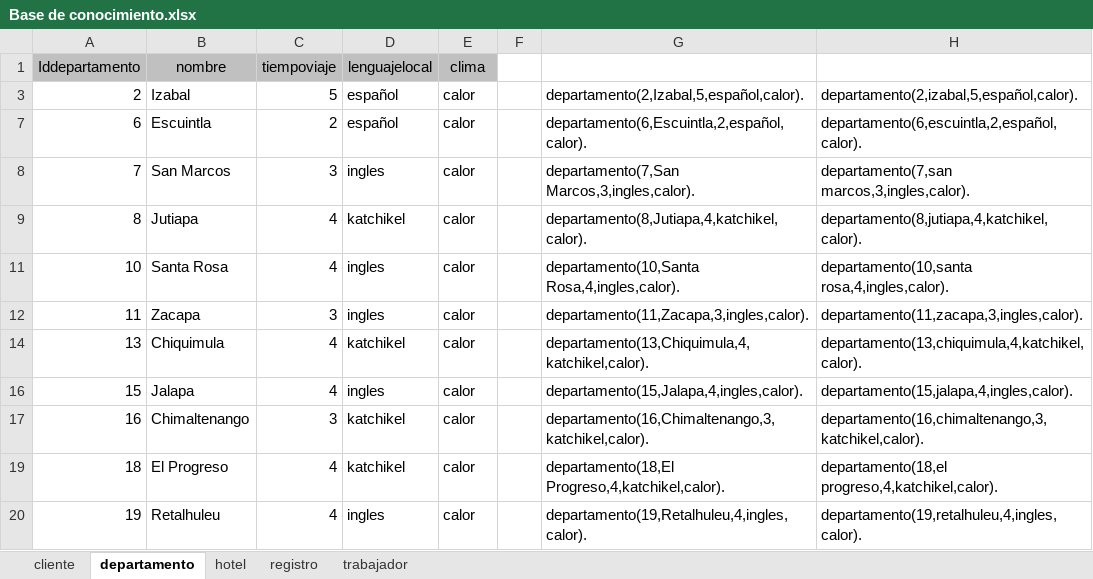
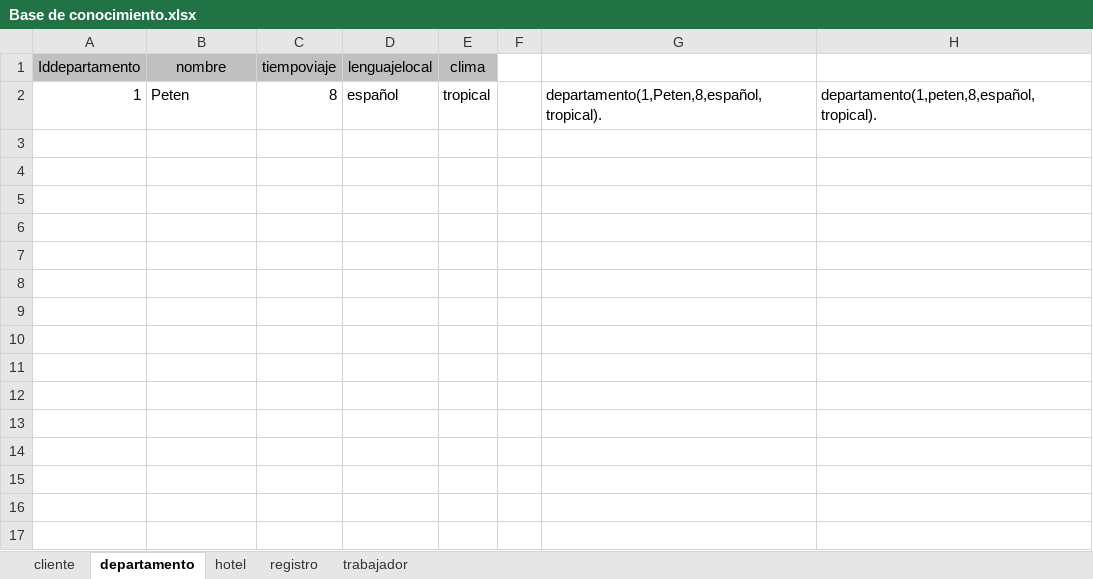
Before and after one commit to JuanPabloGarciaMonzon/Laboratorio_IA, an Excel workbook: Proyecto 1/Base de conocimiento.xlsx, sheet departamento, drawn as a sheet; values as stored, in another font and other column widths than the file's, no borders; removed rows and columns are numbered as before the commit, all else as after; the diff names each change by its address in the sheet, - before the commit and + after, or states it on an @@ line.

```diff
--- a/Proyecto 1/Base de conocimiento.xlsx (sheet departamento)
+++ b/Proyecto 1/Base de conocimiento.xlsx (sheet departamento)
@@ row 3 hidden: 2 | Izabal | 5 | español | calor |  | departamento(2,Izabal,5,español,calor). | departamento(2,izabal,5,español,calor). @@
@@ row 7 hidden: 6 | Escuintla | 2 | español | calor |  | departamento(6,Escuintla,2,español,calor). | departamento(6,escuintla,2,español,calor). @@
@@ row 8 hidden: 7 | San Marcos | 3 | ingles | calor |  | departamento(7,San Marcos,3,ingles,calor). | departamento(7,san marcos,3,ingles,calor). @@
@@ row 9 hidden: 8 | Jutiapa | 4 | katchikel | calor |  | departamento(8,Jutiapa,4,katchikel,calor). | departamento(8,jutiapa,4,katchikel,calor). @@
@@ row 11 hidden: 10 | Santa Rosa | 4 | ingles | calor |  | departamento(10,Santa Rosa,4,ingles,calor). | departamento(10,santa rosa,4,ingles,calor). @@
@@ row 12 hidden: 11 | Zacapa | 3 | ingles | calor |  | departamento(11,Zacapa,3,ingles,calor). | departamento(11,zacapa,3,ingles,calor). @@
@@ row 14 hidden: 13 | Chiquimula | 4 | katchikel | calor |  | departamento(13,Chiquimula,4,katchikel,calor). | departamento(13,chiquimula,4,katchikel,calor). @@
@@ row 16 hidden: 15 | Jalapa | 4 | ingles | calor |  | departamento(15,Jalapa,4,ingles,calor). | departamento(15,jalapa,4,ingles,calor). @@
@@ row 17 hidden: 16 | Chimaltenango | 3 | katchikel | calor |  | departamento(16,Chimaltenango,3,katchikel,calor). | departamento(16,chimaltenango,3,katchikel,calor). @@
@@ row 19 hidden: 18 | El Progreso | 4 | katchikel | calor |  | departamento(18,El Progreso,4,katchikel,calor). | departamento(18,el progreso,4,katchikel,calor). @@
@@ row 20 hidden: 19 | Retalhuleu | 4 | ingles | calor |  | departamento(19,Retalhuleu,4,ingles,calor). | departamento(19,retalhuleu,4,ingles,calor). @@
@@ row 2 unhidden: 1 | Peten | 8 | español | tropical |  | departamento(1,Peten,8,español,tropical). | departamento(1,peten,8,español,tropical). @@
```
Also changed, not shown: 1 other file.
